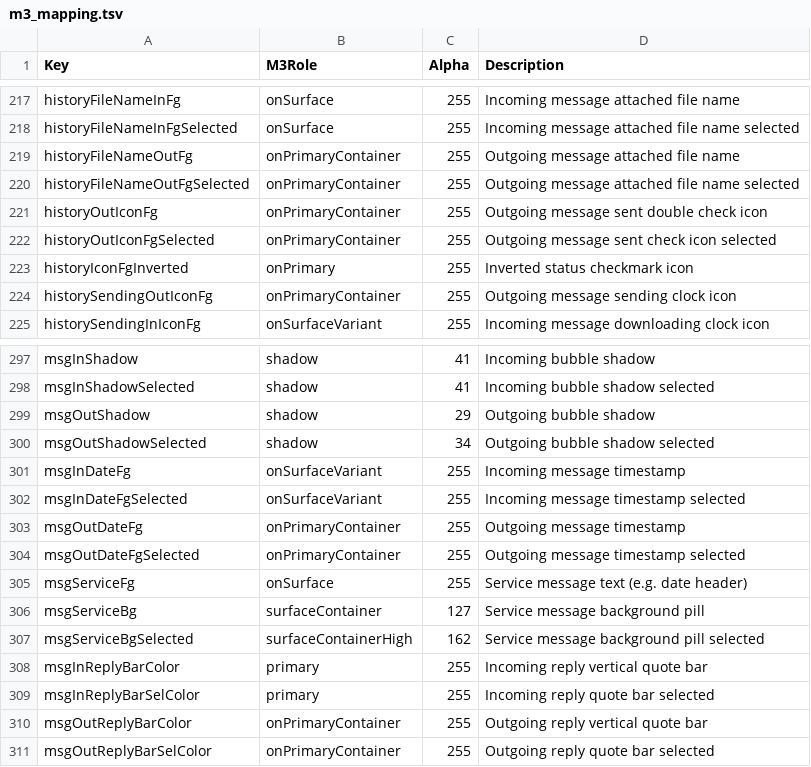
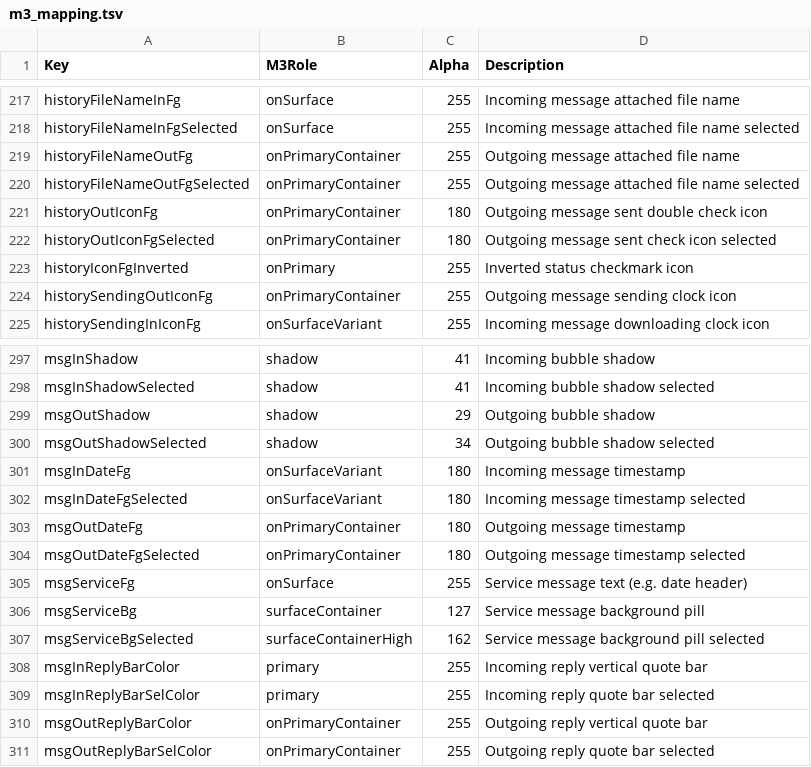
Before and after one commit to anglezz-awp/PixelGram, a TSV file: Telegram/SourceFiles/ui/m3_mapping.tsv, drawn as a sheet; only a part is shown, gaps mark what is left out.

Commit message:
feat(ui): update message text to body large 16sp, date to label small 12sp with alpha and baseline alignment

```diff
--- a/Telegram/SourceFiles/ui/m3_mapping.tsv
+++ b/Telegram/SourceFiles/ui/m3_mapping.tsv
@@ -220,4 +220,4 @@ historyFileNameOutFg	onPrimaryContainer	255	Outgoing message attached file name
 historyFileNameOutFgSelected	onPrimaryContainer	255	Outgoing message attached file name selected
-historyOutIconFg	onPrimaryContainer	255	Outgoing message sent double check icon
-historyOutIconFgSelected	onPrimaryContainer	255	Outgoing message sent check icon selected
+historyOutIconFg	onPrimaryContainer	180	Outgoing message sent double check icon
+historyOutIconFgSelected	onPrimaryContainer	180	Outgoing message sent check icon selected
 historyIconFgInverted	onPrimary	255	Inverted status checkmark icon
@@ -300,6 +300,6 @@ msgOutShadow	shadow	29	Outgoing bubble shadow
 msgOutShadowSelected	shadow	34	Outgoing bubble shadow selected
-msgInDateFg	onSurfaceVariant	255	Incoming message timestamp
-msgInDateFgSelected	onSurfaceVariant	255	Incoming message timestamp selected
-msgOutDateFg	onPrimaryContainer	255	Outgoing message timestamp
-msgOutDateFgSelected	onPrimaryContainer	255	Outgoing message timestamp selected
+msgInDateFg	onSurfaceVariant	180	Incoming message timestamp
+msgInDateFgSelected	onSurfaceVariant	180	Incoming message timestamp selected
+msgOutDateFg	onPrimaryContainer	180	Outgoing message timestamp
+msgOutDateFgSelected	onPrimaryContainer	180	Outgoing message timestamp selected
 msgServiceFg	onSurface	255	Service message text (e.g. date header)
```
Also changed, not shown: 3 other files.
